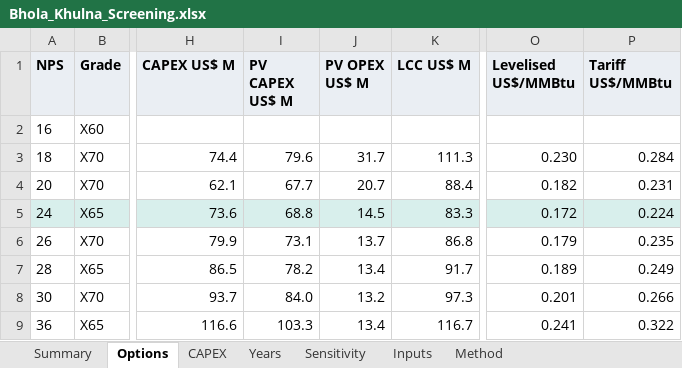
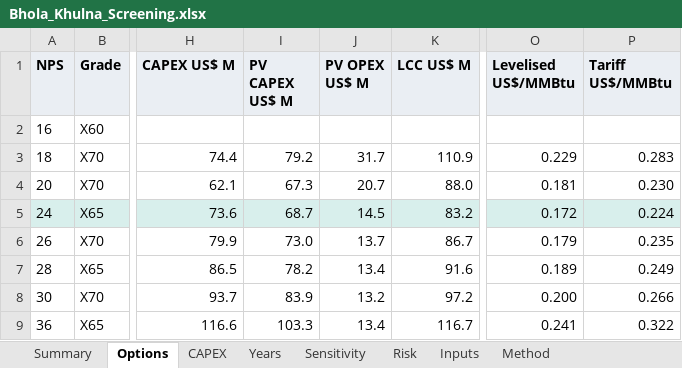
Before and after one commit to Tamo1963/Pipeline_analytics, an Excel workbook: studies/bhola_khulna/reports/Bhola_Khulna_Screening.xlsx, sheet Options, drawn as a sheet; only a part is shown, gaps mark what is left out; values as stored, in another font and other column widths than the file's, no borders; charts and pictures not drawn; the diff names each change by its address in the sheet, - before the commit and + after, or states it on an @@ line.

```diff
--- a/studies/bhola_khulna/reports/Bhola_Khulna_Screening.xlsx (sheet Options)
+++ b/studies/bhola_khulna/reports/Bhola_Khulna_Screening.xlsx (sheet Options)
+sheet tab: Risk
-I3 (PV CAPEX US$ M): 79.6
+I3 (PV CAPEX US$ M): 79.2
-K3 (LCC US$ M): 111.3
+K3 (LCC US$ M): 110.9
-O3 (Levelised US$/MMBtu): 0.230
+O3 (Levelised US$/MMBtu): 0.229
-P3 (Tariff US$/MMBtu): 0.284
+P3 (Tariff US$/MMBtu): 0.283
-I4 (PV CAPEX US$ M): 67.7
+I4 (PV CAPEX US$ M): 67.3
-K4 (LCC US$ M): 88.4
+K4 (LCC US$ M): 88.0
-O4 (Levelised US$/MMBtu): 0.182
+O4 (Levelised US$/MMBtu): 0.181
-P4 (Tariff US$/MMBtu): 0.231
+P4 (Tariff US$/MMBtu): 0.230
-I5 (PV CAPEX US$ M): 68.8
+I5 (PV CAPEX US$ M): 68.7
-K5 (LCC US$ M): 83.3
+K5 (LCC US$ M): 83.2
-I6 (PV CAPEX US$ M): 73.1
+I6 (PV CAPEX US$ M): 73.0
-K6 (LCC US$ M): 86.8
+K6 (LCC US$ M): 86.7
-K7 (LCC US$ M): 91.7
+K7 (LCC US$ M): 91.6
-I8 (PV CAPEX US$ M): 84.0
+I8 (PV CAPEX US$ M): 83.9
-K8 (LCC US$ M): 97.3
+K8 (LCC US$ M): 97.2
-O8 (Levelised US$/MMBtu): 0.201
+O8 (Levelised US$/MMBtu): 0.200
```
Also changed, not shown: sheet Years, sheet Sensitivity, sheet Summary, 7 other files.
